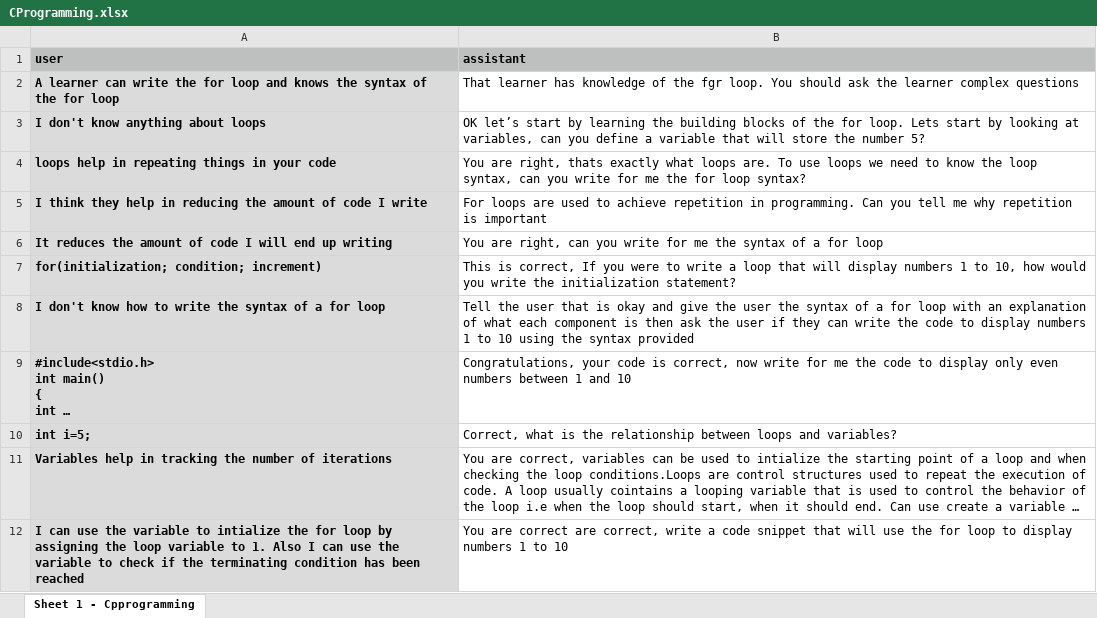
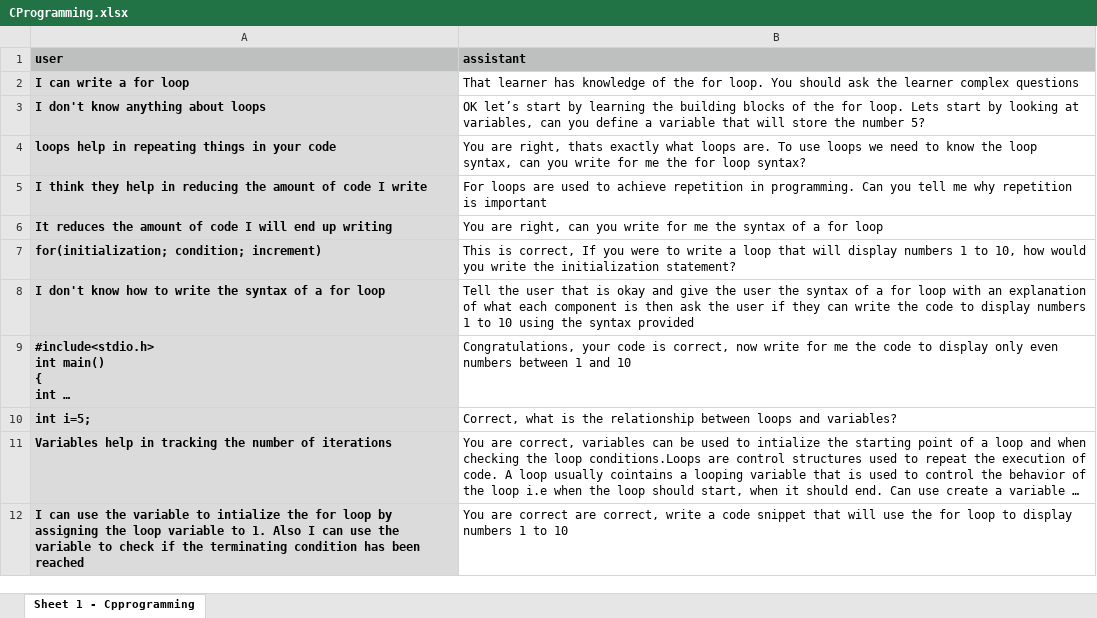
Before and after one commit to Peggy4444/shotGPT_educational, an Excel workbook: data/gpt_examples/CProgramming.xlsx, sheet Sheet 1 - Cpprogramming, drawn as a sheet; long unchanged cells end in …; values as stored, in another font and other column widths than the file's, no borders; removed rows and columns are numbered as before the commit, all else as after; the diff names each change by its address in the sheet, - before the commit and + after, or states it on an @@ line.

```diff
--- a/data/gpt_examples/CProgramming.xlsx (sheet Sheet 1 - Cpprogramming)
+++ b/data/gpt_examples/CProgramming.xlsx (sheet Sheet 1 - Cpprogramming)
-row 2: A learner can write the for loop and knows the syntax of the for loop | That learner has knowledge of the fgr loop. You should ask the learner complex questions
+row 2: I can write a for loop | That learner has knowledge of the for loop. You should ask the learner complex questions
```
Also changed, not shown: 5 other files.
